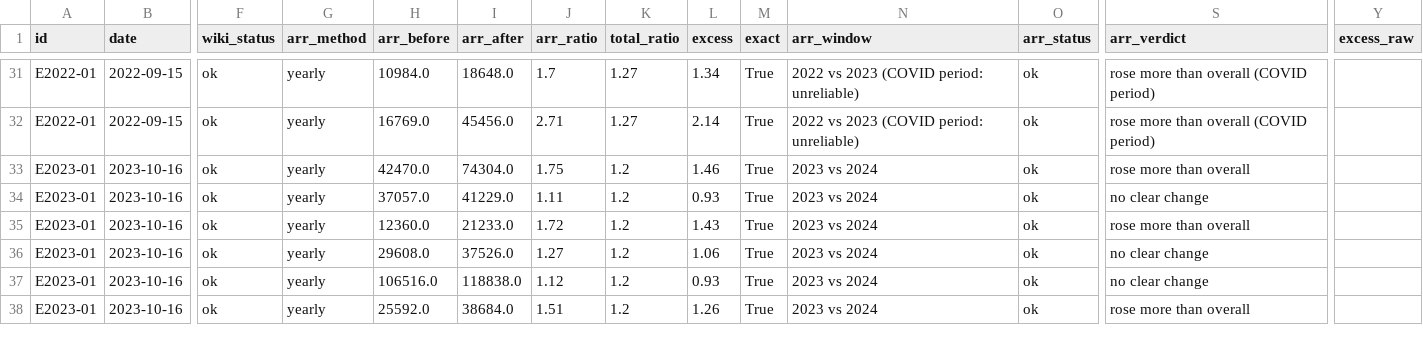
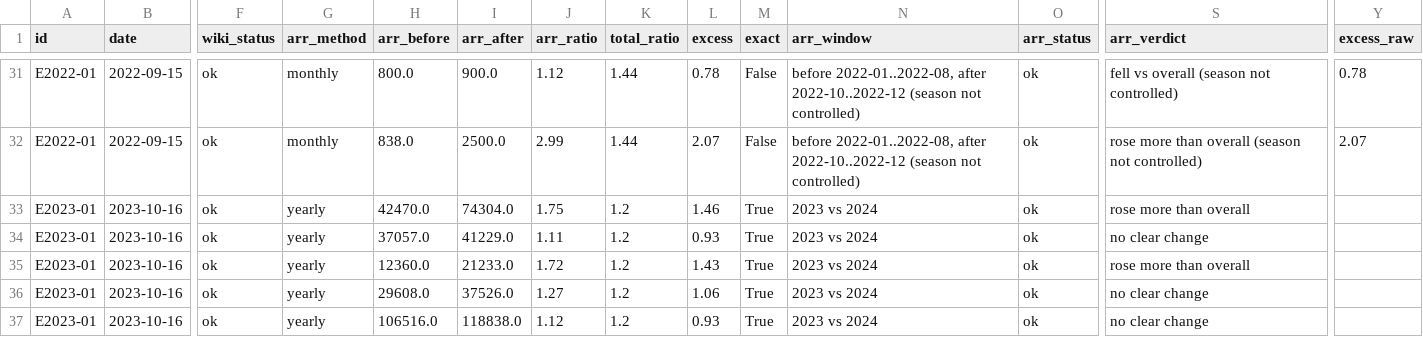
Before and after one commit to ismoiljonmominov8-stack/uzbekistan-tourism-monitor, a CSV file: data/event_effects.csv, drawn as a sheet; only a part is shown, gaps mark what is left out; the shorter side is filled out with more unchanged rows; the diff covers the shown part only; the diff names each change by its address in the sheet, - before the commit and + after, or states it on an @@ line.

```diff
--- a/data/event_effects.csv
+++ b/data/event_effects.csv
-G31:G32 (arr_method): yearly
+G31:G32 (arr_method): monthly
-H31 (arr_before): 10984.0
+H31 (arr_before): 800.0
-I31 (arr_after): 18648.0
+I31 (arr_after): 900.0
-J31 (arr_ratio): 1.7
+J31 (arr_ratio): 1.12
-K31:K32 (total_ratio): 1.27
+K31:K32 (total_ratio): 1.44
-L31 (excess): 1.34
+L31 (excess): 0.78
-M31:M32 (exact): True
+M31:M32 (exact): False
-N31:N32 (arr_window): 2022 vs 2023 (COVID period: unreliable)
+N31:N32 (arr_window): before 2022-01..2022-08, after 2022-10..2022-12 (season not controlled)
-S31 (arr_verdict): rose more than overall (COVID period)
+S31 (arr_verdict): fell vs overall (season not controlled)
-Y31 (excess_raw): (empty)
+Y31 (excess_raw): 0.78
-H32 (arr_before): 16769.0
+H32 (arr_before): 838.0
-I32 (arr_after): 45456.0
+I32 (arr_after): 2500.0
-J32 (arr_ratio): 2.71
+J32 (arr_ratio): 2.99
-L32 (excess): 2.14
+L32 (excess): 2.07
-S32 (arr_verdict): rose more than overall (COVID period)
+S32 (arr_verdict): rose more than overall (season not controlled)
-Y32 (excess_raw): (empty)
+Y32 (excess_raw): 2.07
```
Also changed, not shown: 8 added rows and 60 edited cells elsewhere in this file, docs/event_effects.csv, docs/official_arrivals_monthly.csv, 7 other files.
